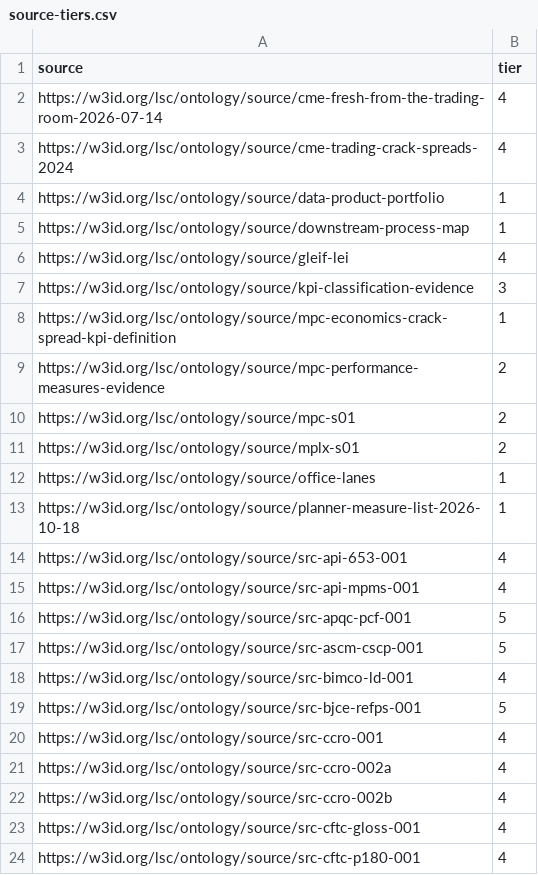
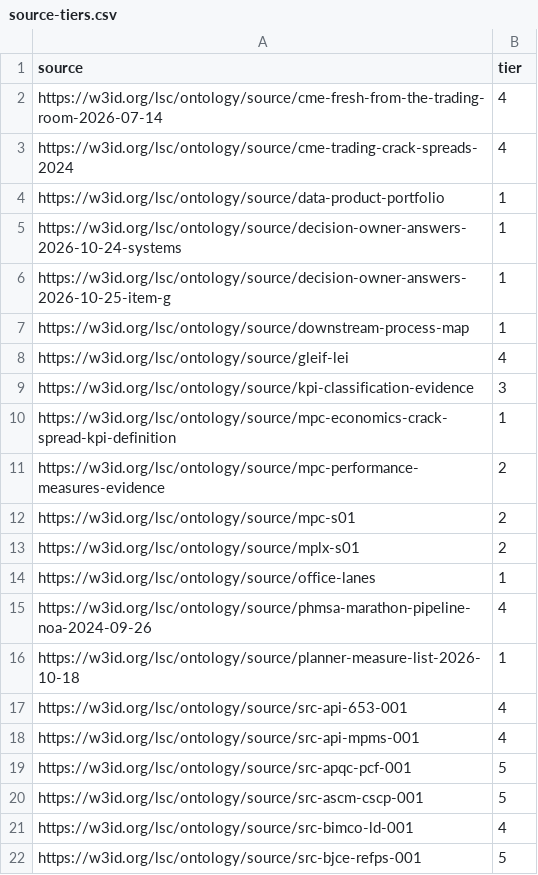
Before and after one commit to aadehamid/enterprise-performance-model, a CSV file: business_architecture/ontology/authority/source-tiers.csv, drawn as a sheet; only a part is shown; the shorter side is filled out with more unchanged rows; the diff covers the shown part only.

```diff
--- a/business_architecture/ontology/authority/source-tiers.csv
+++ b/business_architecture/ontology/authority/source-tiers.csv
@@ -4,2 +4,4 @@ https://w3id.org/lsc/ontology/source/cme-trading-crack-spreads-2024,4
 https://w3id.org/lsc/ontology/source/data-product-portfolio,1
+https://w3id.org/lsc/ontology/source/decision-owner-answers-2026-10-24-systems,1
+https://w3id.org/lsc/ontology/source/decision-owner-answers-2026-10-25-item-g,1
 https://w3id.org/lsc/ontology/source/downstream-process-map,1
@@ -12,2 +14,3 @@ https://w3id.org/lsc/ontology/source/mplx-s01,2
 https://w3id.org/lsc/ontology/source/office-lanes,1
+https://w3id.org/lsc/ontology/source/phmsa-marathon-pipeline-noa-2024-09-26,4
 https://w3id.org/lsc/ontology/source/planner-measure-list-2026-10-18,1
```
Also changed, not shown: 24 added rows elsewhere in this file, business_architecture/ontology/system/systems.csv, 21 other files.
